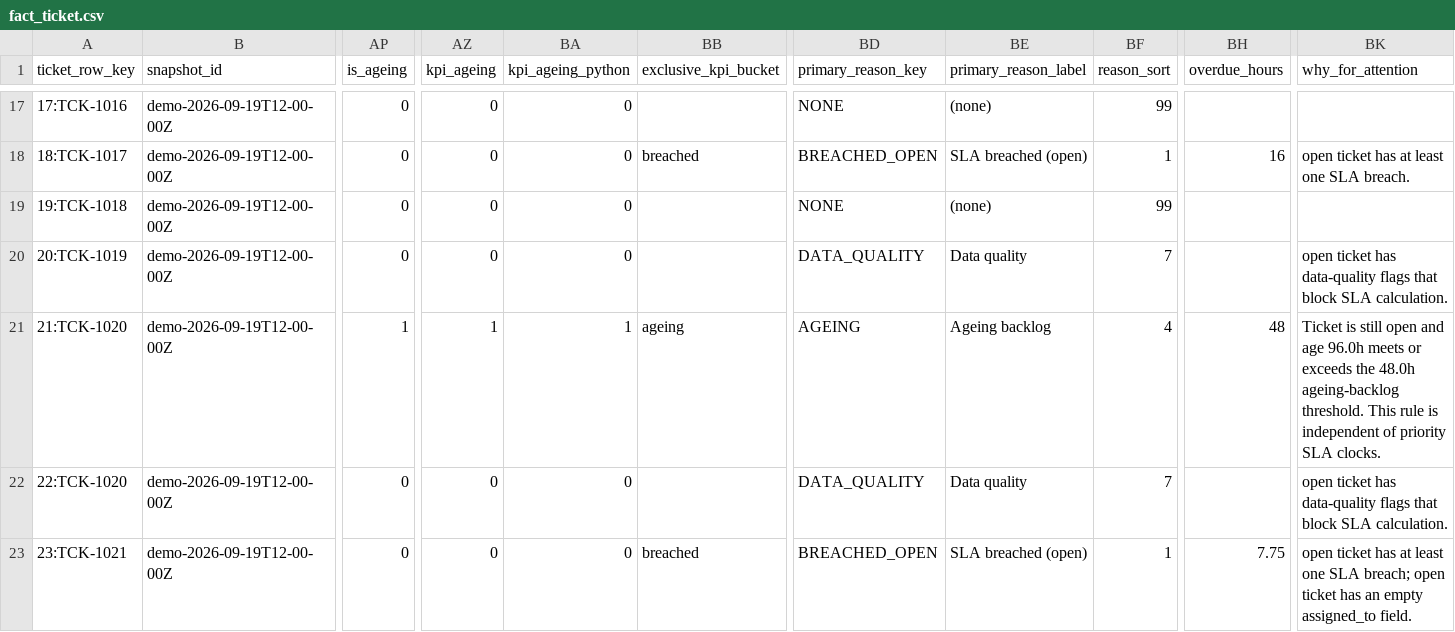
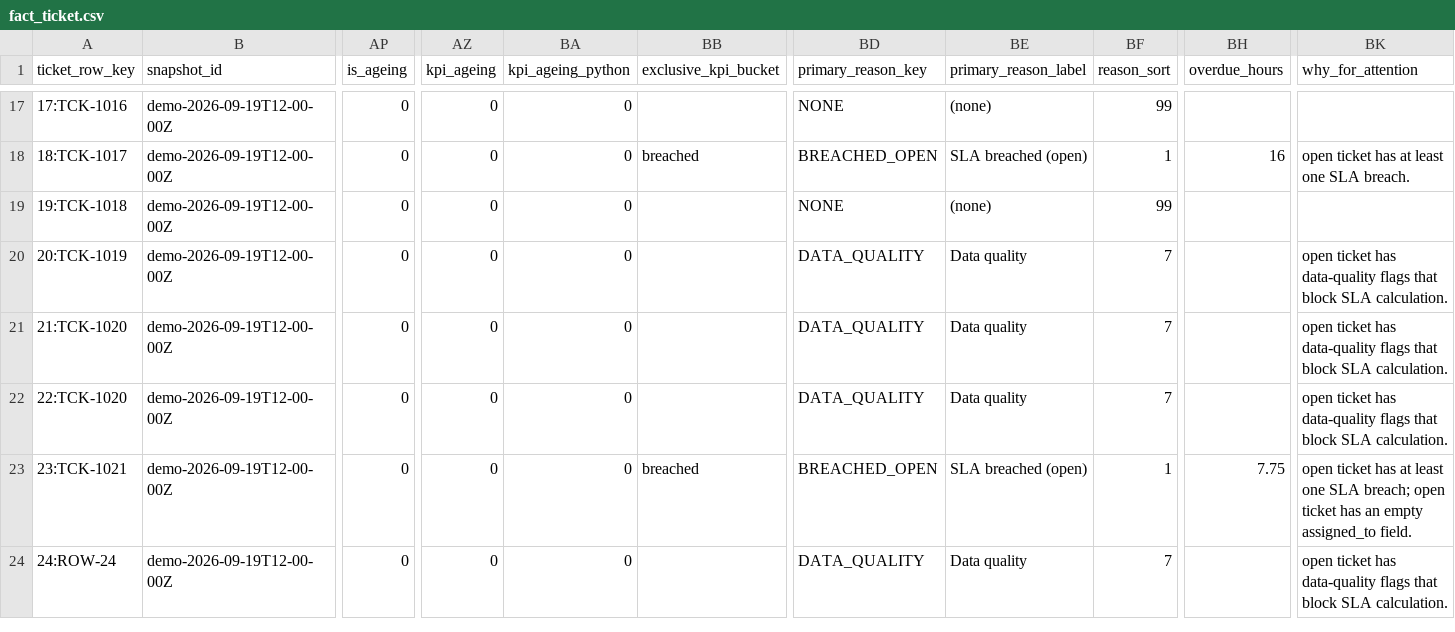
Before and after one commit to quevinqueli/mssp-sla-ticket-monitor, a CSV file: powerbi/data/fact_ticket.csv, drawn as a sheet; only a part is shown, gaps mark what is left out; the shorter side is filled out with more unchanged rows; the diff names each change by its address in the sheet, - before the commit and + after, or states it on an @@ line.

```diff
--- a/powerbi/data/fact_ticket.csv
+++ b/powerbi/data/fact_ticket.csv
-AP21 (is_ageing): 1
+AP21 (is_ageing): 0
-AZ21 (kpi_ageing): 1
+AZ21 (kpi_ageing): 0
-BA21 (kpi_ageing_python): 1
+BA21 (kpi_ageing_python): 0
-BB21 (exclusive_kpi_bucket): ageing
+BB21 (exclusive_kpi_bucket): (empty)
-BD21 (primary_reason_key): AGEING
+BD21 (primary_reason_key): DATA_QUALITY
-BE21 (primary_reason_label): Ageing backlog
+BE21 (primary_reason_label): Data quality
-BF21 (reason_sort): 4
+BF21 (reason_sort): 7
-BH21 (overdue_hours): 48
+BH21 (overdue_hours): (empty)
-BK21 (why_for_attention): Ticket is still open and age 96.0h meets or exceeds the 48.0h ageing-backlog threshold. This rule is independent of priority SLA clocks.
+BK21 (why_for_attention): open ticket has data-quality flags that block SLA calculation.
```
Also changed, not shown: powerbi/data/fact_finding.csv, 22 other files.
